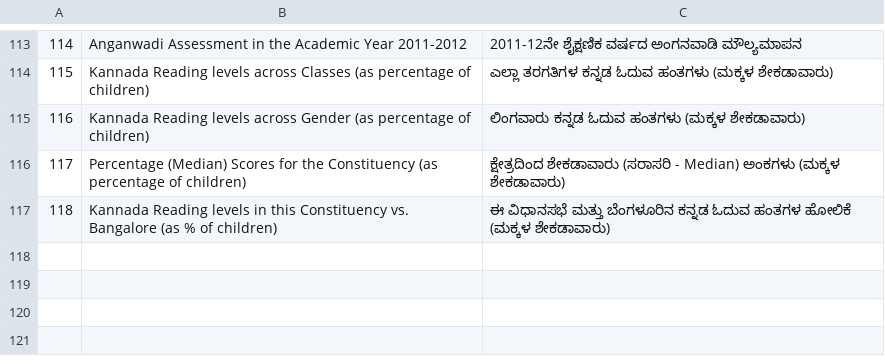
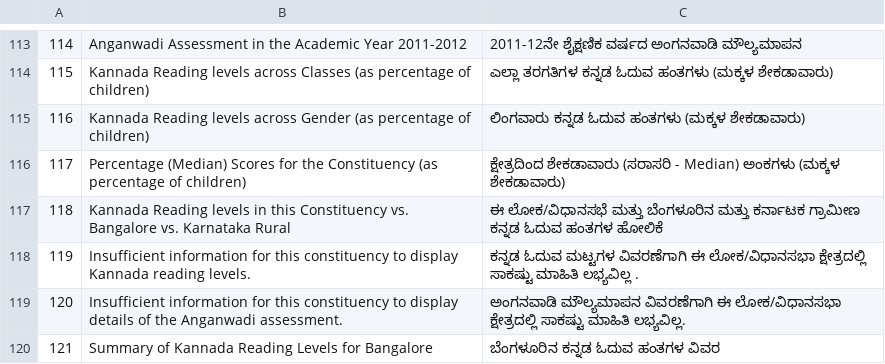
Before and after one commit to klpdotorg/old_klpreports, a CSV file: translations/translations_heading.csv, drawn as a sheet; only a part is shown, gaps mark what is left out.

Commit message:
Changes for adding ASER data and now reading from new Lib reading DB

```diff
--- a/translations/translations_heading.csv
+++ b/translations/translations_heading.csv
@@ -116,2 +116,5 @@
 117|Percentage (Median) Scores for the Constituency (as percentage of children)|ಕ್ಷೇತ್ರದಿಂದ ಶೇಕಡಾವಾರು (ಸರಾಸರಿ - Median) ಅಂಕಗಳು (ಮಕ್ಕಳ ಶೇಕಡಾವಾರು)
-118|Kannada Reading levels in this Constituency vs. Bangalore (as % of children)|ಈ ವಿಧಾನಸಭೆ ಮತ್ತು ಬೆಂಗಳೂರಿನ ಕನ್ನಡ ಓದುವ  ಹಂತಗಳ ಹೋಲಿಕೆ (ಮಕ್ಕಳ ಶೇಕಡಾವಾರು)
+118|Kannada Reading levels in this Constituency vs. Bangalore vs. Karnataka Rural|ಈ ಲೋಕ/ವಿಧಾನಸಭೆ ಮತ್ತು ಬೆಂಗಳೂರಿನ ಮತ್ತು ಕರ್ನಾಟಕ ಗ್ರಾಮೀಣ ಕನ್ನಡ ಓದುವ  ಹಂತಗಳ ಹೋಲಿಕೆ
+119|Insufficient information for this constituency to display Kannada reading levels.|ಕನ್ನಡ ಓದುವ ಮಟ್ಟಗಳ ವಿವರಣೆಗಾಗಿ ಈ ಲೋಕ/ವಿಧಾನಸಭಾ ಕ್ಷೇತ್ರದಲ್ಲಿ ಸಾಕಷ್ಟು ಮಾಹಿತಿ ಲಭ್ಯವಿಲ್ಲ .
+120|Insufficient information for this constituency to display details of the Anganwadi assessment.|ಅಂಗನವಾಡಿ ಮೌಲ್ಯಮಾಪನ ವಿವರಣೆಗಾಗಿ ಈ ಲೋಕ/ವಿಧಾನಸಭಾ ಕ್ಷೇತ್ರದಲ್ಲಿ ಸಾಕಷ್ಟು ಮಾಹಿತಿ ಲಭ್ಯವಿಲ್ಲ.
+121|Summary of Kannada Reading Levels for Bangalore|ಬೆಂಗಳೂರಿನ ಕನ್ನಡ ಓದುವ  ಹಂತಗಳ ವಿವರ
```
Also changed, not shown: translations/learn_translations_text.csv, 2 other files.
